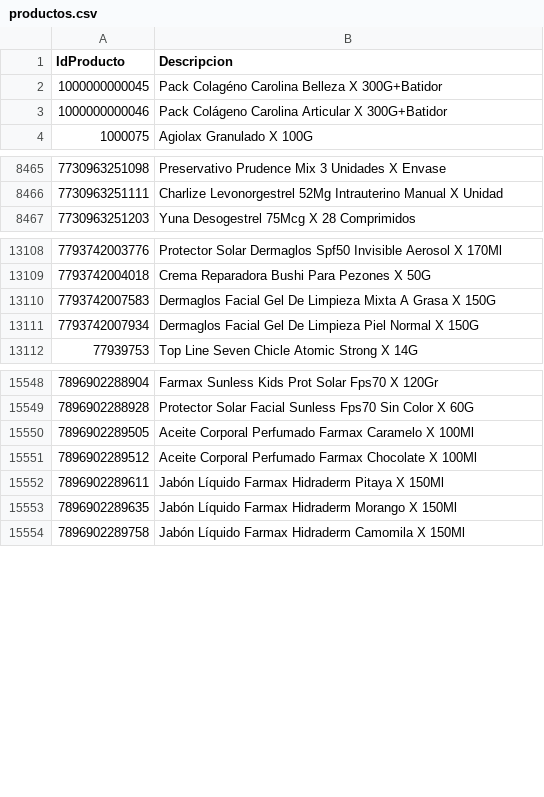
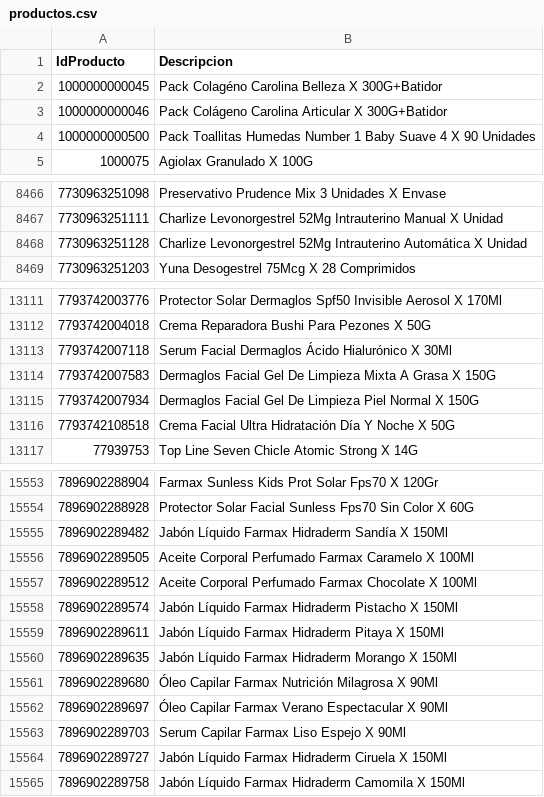
Before and after one commit to intikpo/precios-bolivia, a CSV file: data/raw/farmacorp/productos.csv, drawn as a sheet; only a part is shown, gaps mark what is left out; the diff covers the shown part only; the diff names each change by its address in the sheet, - before the commit and + after, or states it on an @@ line.

```diff
--- a/data/raw/farmacorp/productos.csv
+++ b/data/raw/farmacorp/productos.csv
+row 4: 1000000000500 | Pack Toallitas Humedas Number 1 Baby Suave 4 X 90 Unidades
+row 8468: 7730963251128 | Charlize Levonorgestrel 52Mg Intrauterino Automática X Unidad
+row 13113: 7793742007118 | Serum Facial Dermaglos Ácido Hialurónico X 30Ml
+row 13116: 7793742108518 | Crema Facial Ultra Hidratación Día Y Noche X 50G
+row 15555: 7896902289482 | Jabón Líquido Farmax Hidraderm Sandía X 150Ml
+row 15558: 7896902289574 | Jabón Líquido Farmax Hidraderm Pistacho X 150Ml
+row 15561: 7896902289680 | Óleo Capilar Farmax Nutrición Milagrosa X 90Ml
+row 15562: 7896902289697 | Óleo Capilar Farmax Verano Espectacular X 90Ml
+row 15563: 7896902289703 | Serum Capilar Farmax Liso Espejo X 90Ml
+row 15564: 7896902289727 | Jabón Líquido Farmax Hidraderm Ciruela X 150Ml
```
Also changed, not shown: 1 added row and 1 edited cell elsewhere in this file, data/raw/hipermaxi/productos.csv, 2 other files.
